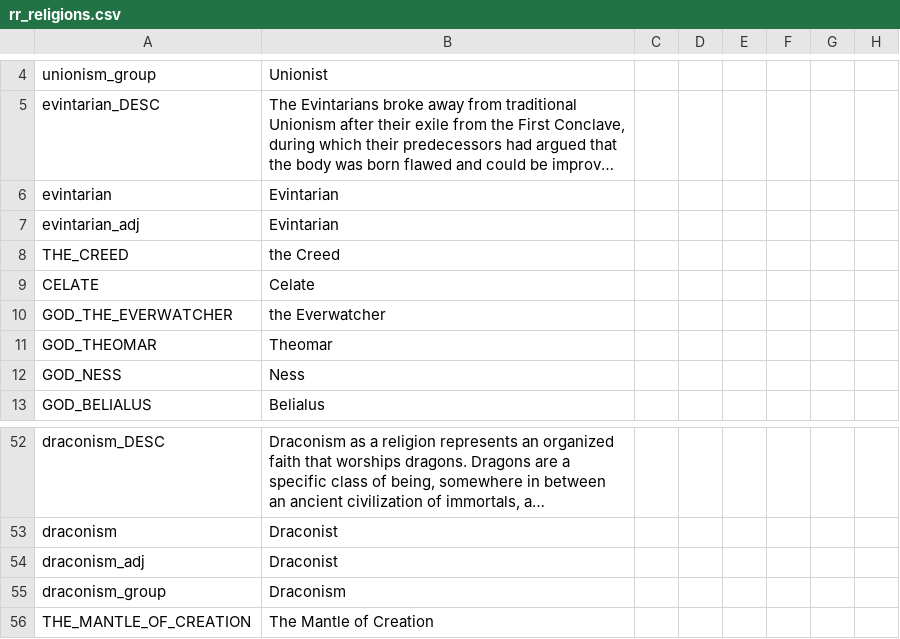
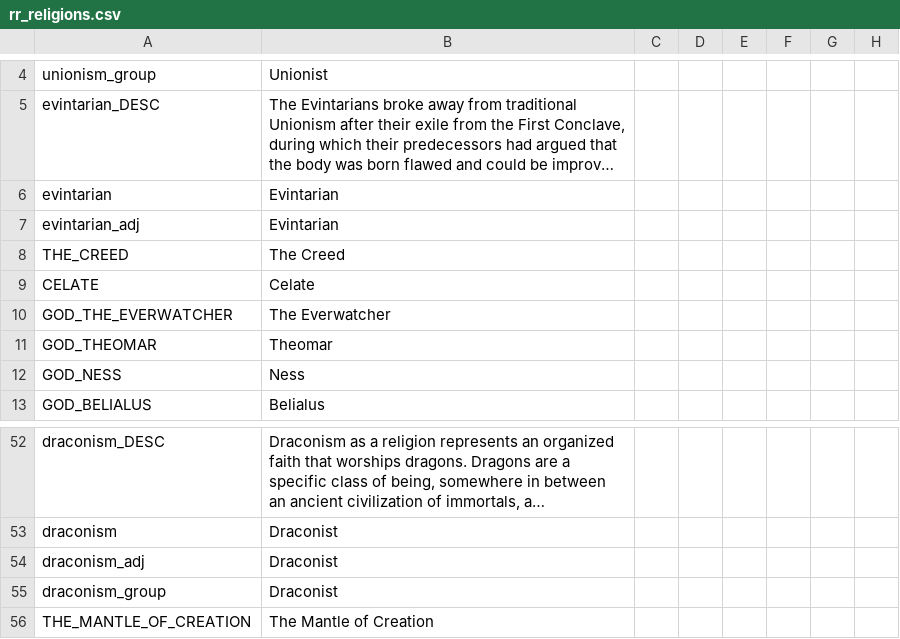
Before and after one commit to Federico-CM/ck2_mod, a CSV file: regalia_reborn/localisation/rr_religions.csv, drawn as a sheet; only a part is shown, gaps mark what is left out; long unchanged cells end in …; the diff names each change by its address in the sheet, - before the commit and + after, or states it on an @@ line.

Commit message:
Update rr_religions.csv

```diff
--- a/regalia_reborn/localisation/rr_religions.csv
+++ b/regalia_reborn/localisation/rr_religions.csv
-B8: the Creed
+B8: The Creed
-B10: the Everwatcher
+B10: The Everwatcher
-B55: Draconism
+B55: Draconist
```
